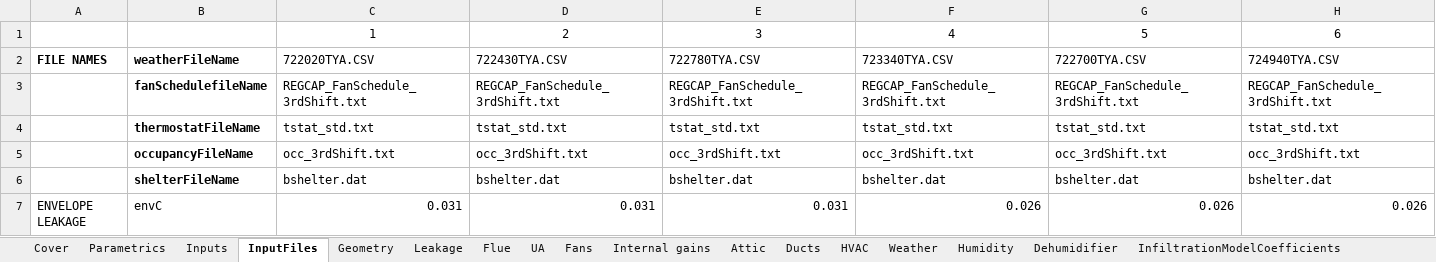
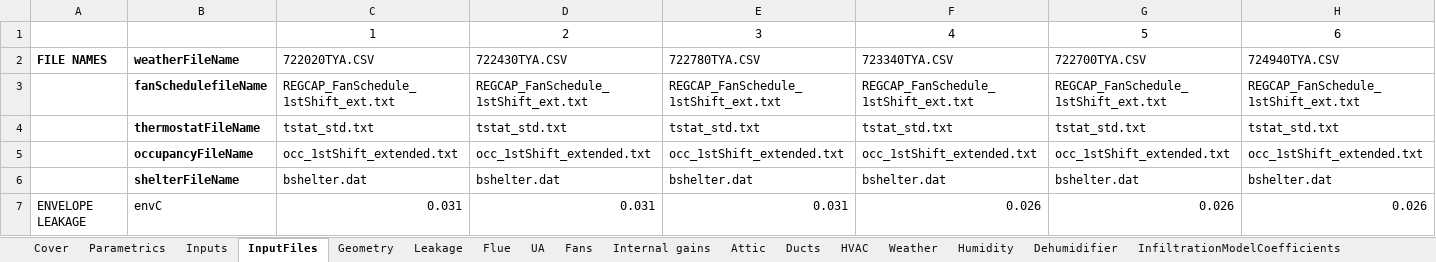
Before and after one commit to btus/regcap, an Excel workbook: REGCAP_inputs.xlsm, sheet InputFiles, drawn as a sheet; only a part is shown; values as stored, in another font and other column widths than the file's, no borders; the diff covers the shown part only; the diff names each change by its address in the sheet, - before the commit and + after, or states it on an @@ line.

Commit message:
Created new extended absence occupancy and fan schedules. Slight edits to the input spreadsheet (ie., file names).

```diff
--- a/REGCAP_inputs.xlsm (sheet InputFiles)
+++ b/REGCAP_inputs.xlsm (sheet InputFiles)
-C3: REGCAP_FanSchedule_3rdShift.txt
+C3: REGCAP_FanSchedule_1stShift_ext.txt
-D3: REGCAP_FanSchedule_3rdShift.txt
+D3: REGCAP_FanSchedule_1stShift_ext.txt
-E3: REGCAP_FanSchedule_3rdShift.txt
+E3: REGCAP_FanSchedule_1stShift_ext.txt
-F3: REGCAP_FanSchedule_3rdShift.txt
+F3: REGCAP_FanSchedule_1stShift_ext.txt
-G3: REGCAP_FanSchedule_3rdShift.txt
+G3: REGCAP_FanSchedule_1stShift_ext.txt
-H3: REGCAP_FanSchedule_3rdShift.txt
+H3: REGCAP_FanSchedule_1stShift_ext.txt
-C5: occ_3rdShift.txt
+C5: occ_1stShift_extended.txt
-D5: occ_3rdShift.txt
+D5: occ_1stShift_extended.txt
-E5: occ_3rdShift.txt
+E5: occ_1stShift_extended.txt
-F5: occ_3rdShift.txt
+F5: occ_1stShift_extended.txt
-G5: occ_3rdShift.txt
+G5: occ_1stShift_extended.txt
-H5: occ_3rdShift.txt
+H5: occ_1stShift_extended.txt
```
Also changed, not shown: 22 edited cells elsewhere in this sheet, sheet Parametrics, sheet Inputs, formulas that keep their value, 5 other files.
